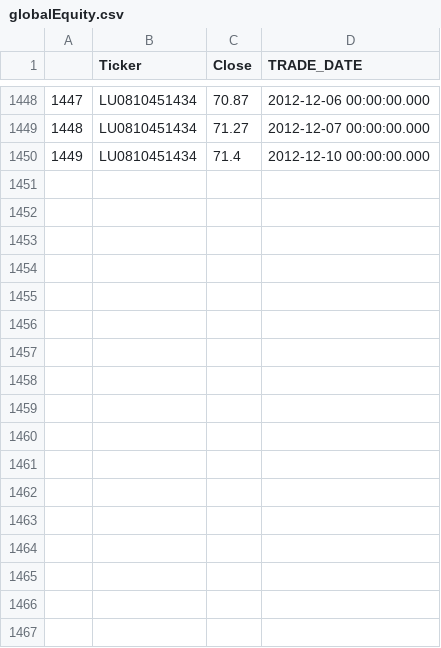
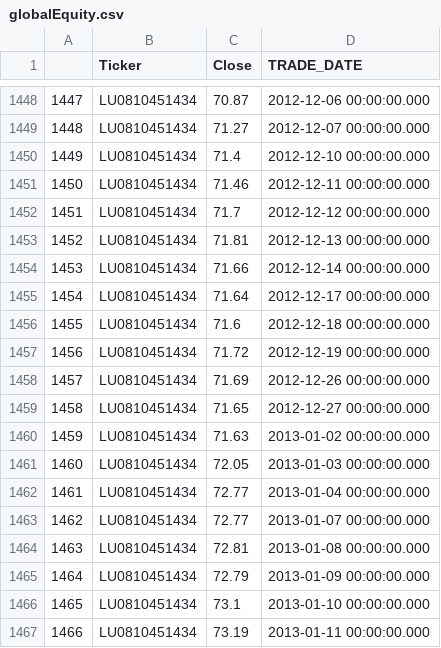
Before and after one commit to PsaksuMeRap/AAA, a CSV file: System/globalEquity.csv, drawn as a sheet; only a part is shown, gaps mark what is left out; the diff names each change by its address in the sheet, - before the commit and + after, or states it on an @@ line.

```diff
--- a/System/globalEquity.csv
+++ b/System/globalEquity.csv
+row 1451: 1450 | LU0810451434 | 71.46 | 2012-12-11 00:00:00.000
+row 1452: 1451 | LU0810451434 | 71.7 | 2012-12-12 00:00:00.000
+row 1453: 1452 | LU0810451434 | 71.81 | 2012-12-13 00:00:00.000
+row 1454: 1453 | LU0810451434 | 71.66 | 2012-12-14 00:00:00.000
+row 1455: 1454 | LU0810451434 | 71.64 | 2012-12-17 00:00:00.000
+row 1456: 1455 | LU0810451434 | 71.6 | 2012-12-18 00:00:00.000
+row 1457: 1456 | LU0810451434 | 71.72 | 2012-12-19 00:00:00.000
+row 1458: 1457 | LU0810451434 | 71.69 | 2012-12-26 00:00:00.000
+row 1459: 1458 | LU0810451434 | 71.65 | 2012-12-27 00:00:00.000
+row 1460: 1459 | LU0810451434 | 71.63 | 2013-01-02 00:00:00.000
+row 1461: 1460 | LU0810451434 | 72.05 | 2013-01-03 00:00:00.000
+row 1462: 1461 | LU0810451434 | 72.77 | 2013-01-04 00:00:00.000
+row 1463: 1462 | LU0810451434 | 72.77 | 2013-01-07 00:00:00.000
+row 1464: 1463 | LU0810451434 | 72.81 | 2013-01-08 00:00:00.000
+row 1465: 1464 | LU0810451434 | 72.79 | 2013-01-09 00:00:00.000
+row 1466: 1465 | LU0810451434 | 73.1 | 2013-01-10 00:00:00.000
+row 1467: 1466 | LU0810451434 | 73.19 | 2013-01-11 00:00:00.000
```
Also changed, not shown: System/fixedIncome.csv.
